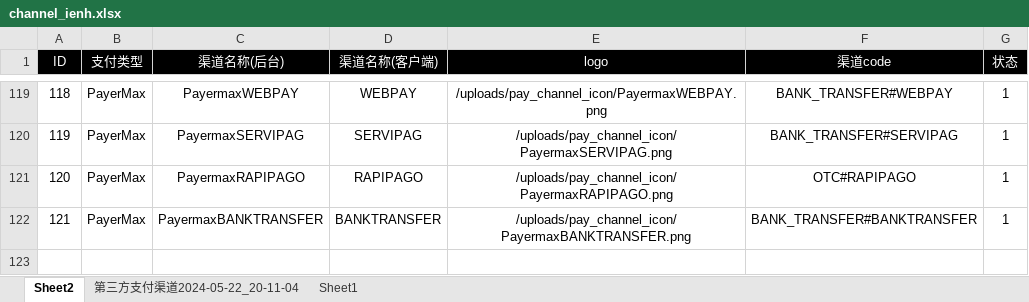
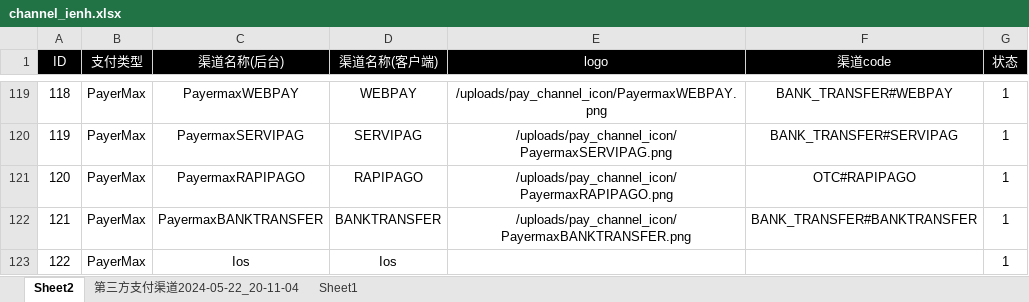
Before and after one commit to dash-lee/Order, an Excel workbook: Create_order/Excel Source/channel_ienh.xlsx, sheet Sheet2, drawn as a sheet; only a part is shown, gaps mark what is left out; values as stored, in another font and other column widths than the file's, no borders; the diff names each change by its address in the sheet, - before the commit and + after, or states it on an @@ line.

```diff
--- a/Create_order/Excel Source/channel_ienh.xlsx (sheet Sheet2)
+++ b/Create_order/Excel Source/channel_ienh.xlsx (sheet Sheet2)
+row 123: 122 | PayerMax | Ios | Ios |  |  | 1
```
Also changed, not shown: Create_order/Excel Source/channel_price.xlsx, 11 other files.
